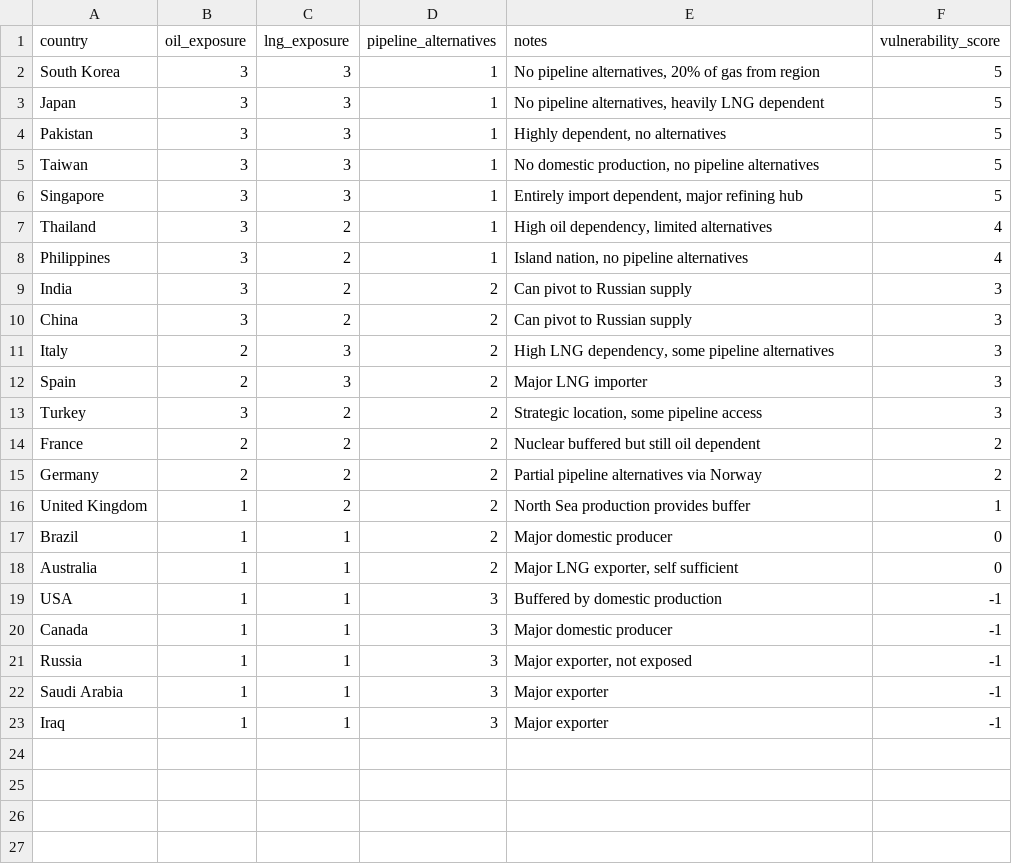
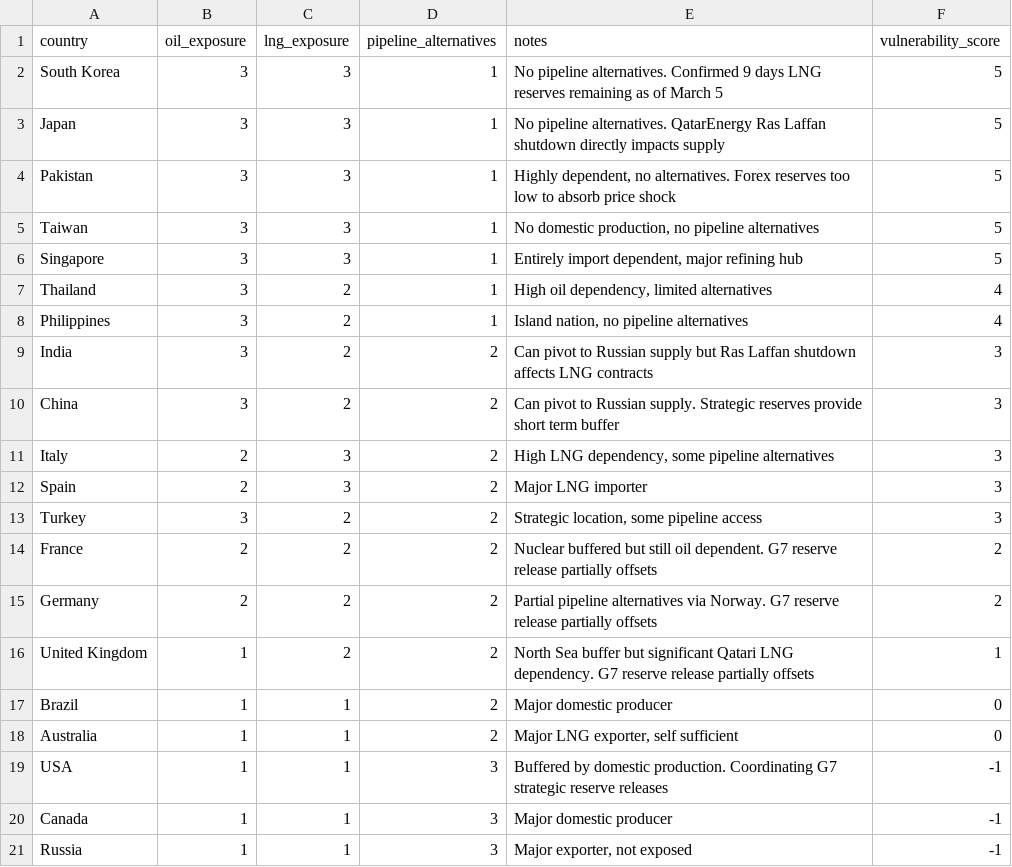
Before and after one commit to rangywulf/shock_and_price, a CSV file: outputs/country_vulnerability.csv, drawn as a sheet; only a part is shown; the shorter side is filled out with more unchanged rows.

Commit message:
update 03_iran_2026 notebook to reflect March 9 data and expanded vulnerability analysis

```diff
--- a/outputs/country_vulnerability.csv
+++ b/outputs/country_vulnerability.csv
@@ -1,5 +1,5 @@
 country,oil_exposure,lng_exposure,pipeline_alternatives,notes,vulnerability_score
-South Korea,3,3,1,"No pipeline alternatives, 20% of gas from region",5
-Japan,3,3,1,"No pipeline alternatives, heavily LNG dependent",5
-Pakistan,3,3,1,"Highly dependent, no alternatives",5
+South Korea,3,3,1,No pipeline alternatives. Confirmed 9 days LNG reserves remaining as of March 5,5
+Japan,3,3,1,No pipeline alternatives. QatarEnergy Ras Laffan shutdown directly impacts supply,5
+Pakistan,3,3,1,"Highly dependent, no alternatives. Forex reserves too low to absorb price shock",5
 Taiwan,3,3,1,"No domestic production, no pipeline alternatives",5
@@ -8,4 +8,4 @@ Thailand,3,2,1,"High oil dependency, limited alternatives",4
 Philippines,3,2,1,"Island nation, no pipeline alternatives",4
-India,3,2,2,Can pivot to Russian supply,3
-China,3,2,2,Can pivot to Russian supply,3
+India,3,2,2,Can pivot to Russian supply but Ras Laffan shutdown affects LNG contracts,3
+China,3,2,2,Can pivot to Russian supply. Strategic reserves provide short term buffer,3
 Italy,2,3,2,"High LNG dependency, some pipeline alternatives",3
@@ -13,8 +13,8 @@ Spain,2,3,2,Major LNG importer,3
 Turkey,3,2,2,"Strategic location, some pipeline access",3
-France,2,2,2,Nuclear buffered but still oil dependent,2
-Germany,2,2,2,Partial pipeline alternatives via Norway,2
-United Kingdom,1,2,2,North Sea production provides buffer,1
+France,2,2,2,Nuclear buffered but still oil dependent. G7 reserve release partially offsets,2
+Germany,2,2,2,Partial pipeline alternatives via Norway. G7 reserve release partially offsets,2
+United Kingdom,1,2,2,North Sea buffer but significant Qatari LNG dependency. G7 reserve release partially offsets,1
 Brazil,1,1,2,Major domestic producer,0
 Australia,1,1,2,"Major LNG exporter, self sufficient",0
-USA,1,1,3,Buffered by domestic production,-1
+USA,1,1,3,Buffered by domestic production. Coordinating G7 strategic reserve releases,-1
 Canada,1,1,3,Major domestic producer,-1
```
Also changed, not shown: outputs/iran_2026_daily.csv, outputs/iran_events.csv, 3 other files.
